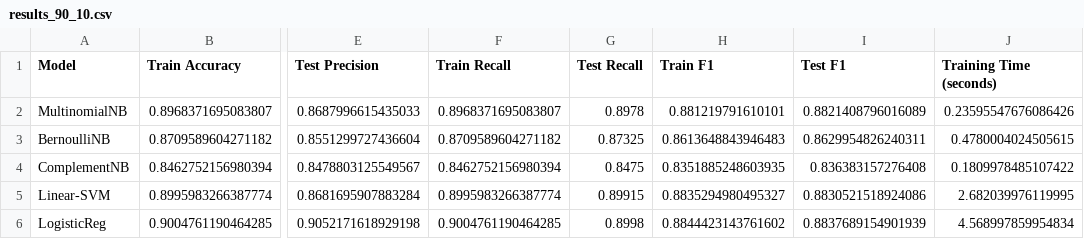
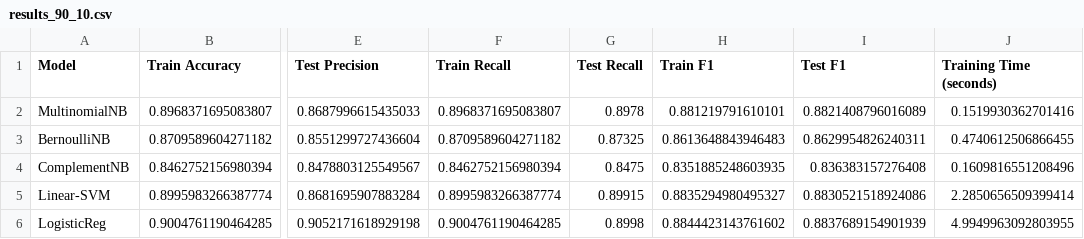
Before and after one commit to leonalhidayah/sentiment-analysis-app-reviews, a CSV file: reports/results_90_10.csv, drawn as a sheet; only a part is shown, gaps mark what is left out; the diff names each change by its address in the sheet, - before the commit and + after, or states it on an @@ line.

```diff
--- a/reports/results_90_10.csv
+++ b/reports/results_90_10.csv
-J2 (Training Time (seconds)): 0.23595547676086426
+J2 (Training Time (seconds)): 0.1519930362701416
-J3 (Training Time (seconds)): 0.4780004024505615
+J3 (Training Time (seconds)): 0.4740612506866455
-J4 (Training Time (seconds)): 0.1809978485107422
+J4 (Training Time (seconds)): 0.1609816551208496
-J5 (Training Time (seconds)): 2.682039976119995
+J5 (Training Time (seconds)): 2.2850656509399414
-J6 (Training Time (seconds)): 4.568997859954834
+J6 (Training Time (seconds)): 4.9949963092803955
```
Also changed, not shown: reports/results_80_20.csv, 3 other files.
